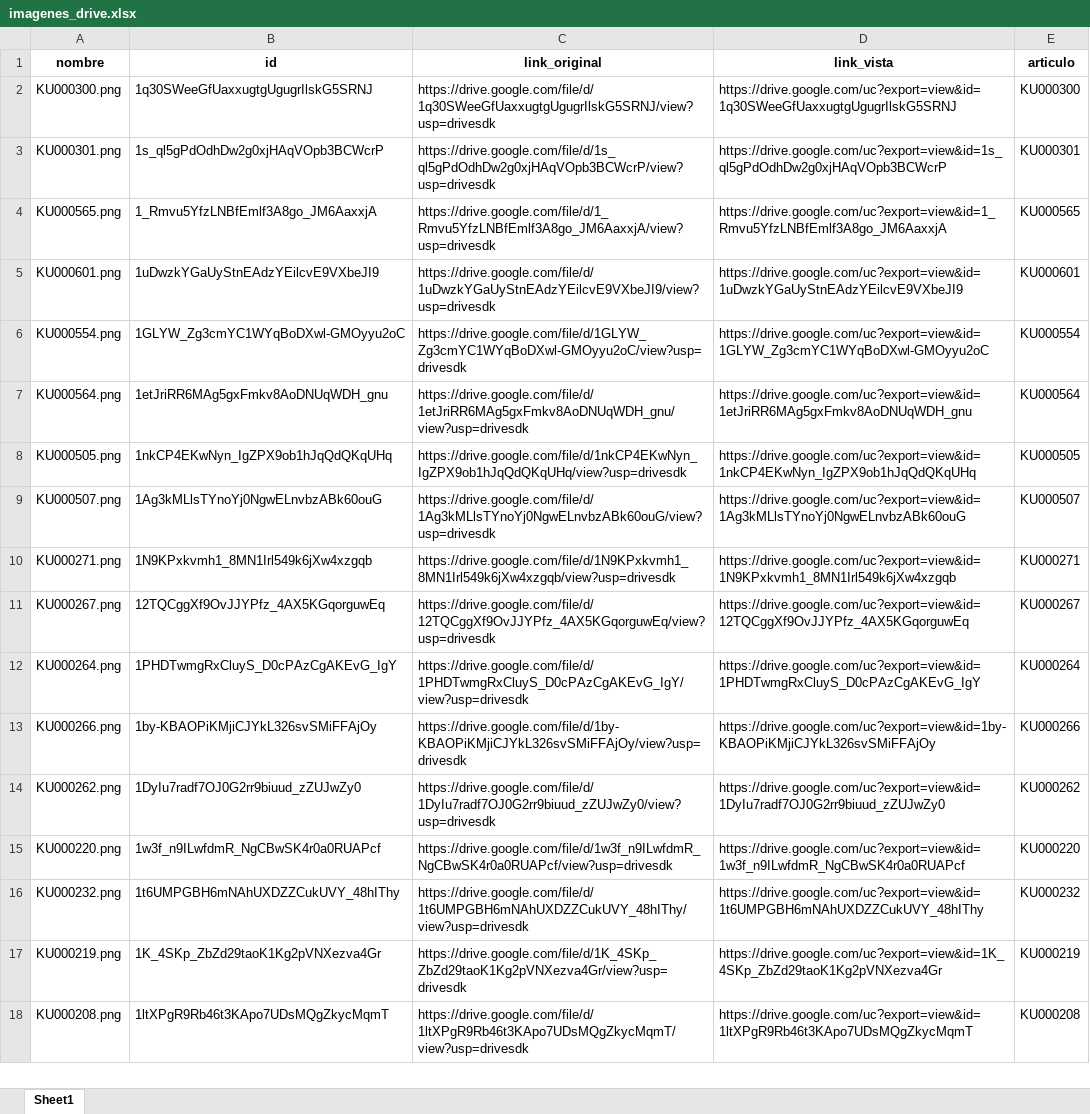
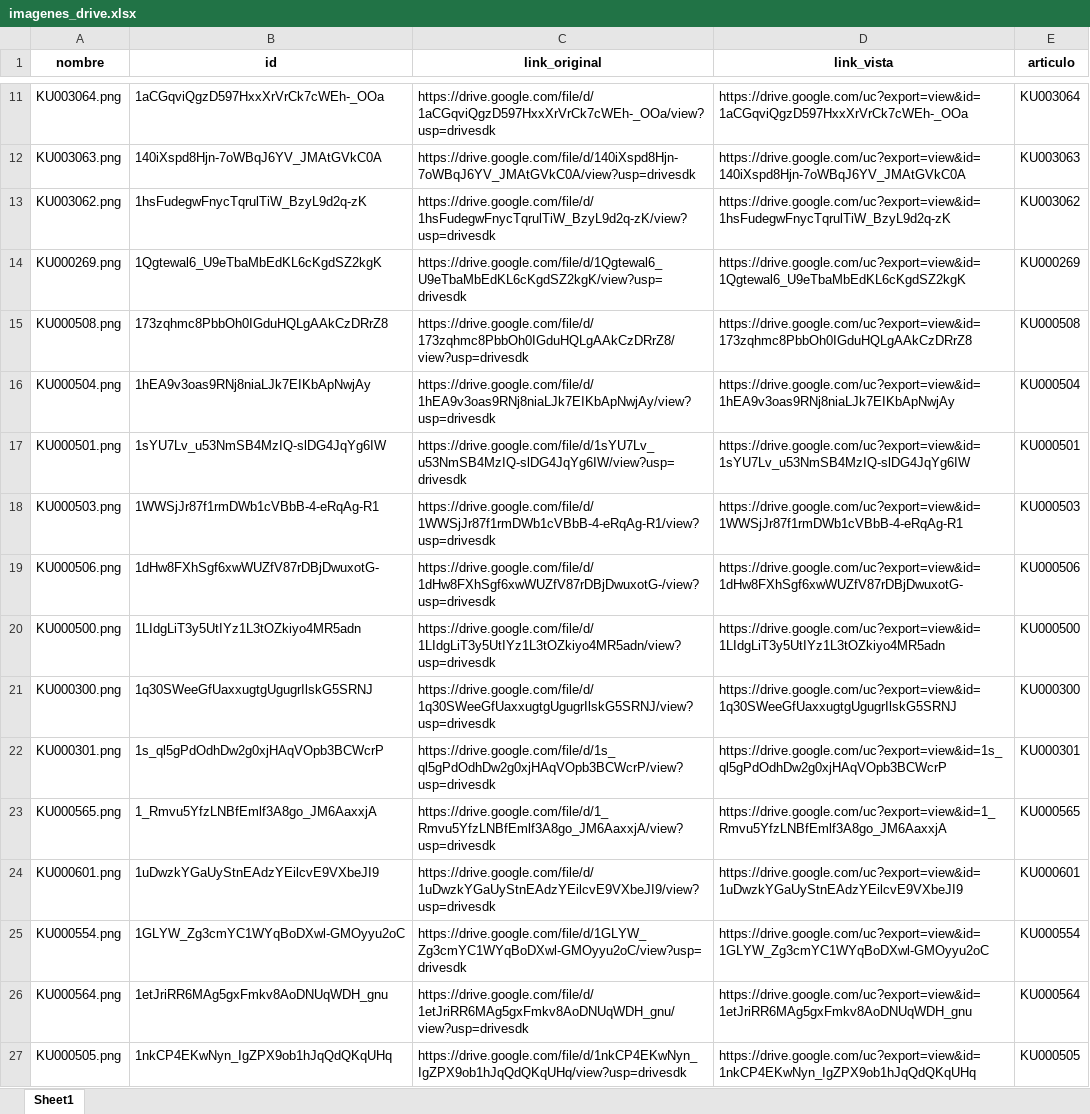
Before and after one commit to ferremax-cat/pinterest-f, an Excel workbook: imagenes_drive.xlsx, sheet Sheet1, drawn as a sheet; only a part is shown, gaps mark what is left out; the shorter side is filled out with more unchanged rows; values as stored, in another font and other column widths than the file's, no borders; the diff covers the shown part only; the diff names each change by its address in the sheet, - before the commit and + after, or states it on an @@ line.

```diff
--- a/imagenes_drive.xlsx (sheet Sheet1)
+++ b/imagenes_drive.xlsx (sheet Sheet1)
+row 11: KU003064.png | 1aCGqviQgzD597HxxXrVrCk7cWEh-_OOa | https://drive.google.com/file/d/1aCGqviQgzD597HxxXrVrCk7cWEh-_OOa/view?usp=drivesdk | https://drive.google.com/uc?export=view&id=1aCGqviQgzD597HxxXrVrCk7cWEh-_OOa | KU003064
+row 12: KU003063.png | 140iXspd8Hjn-7oWBqJ6YV_JMAtGVkC0A | https://drive.google.com/file/d/140iXspd8Hjn-7oWBqJ6YV_JMAtGVkC0A/view?usp=drivesdk | https://drive.google.com/uc?export=view&id=140iXspd8Hjn-7oWBqJ6YV_JMAtGVkC0A | KU003063
+row 13: KU003062.png | 1hsFudegwFnycTqrulTiW_BzyL9d2q-zK | https://drive.google.com/file/d/1hsFudegwFnycTqrulTiW_BzyL9d2q-zK/view?usp=drivesdk | https://drive.google.com/uc?export=view&id=1hsFudegwFnycTqrulTiW_BzyL9d2q-zK | KU003062
+row 14: KU000269.png | 1Qgtewal6_U9eTbaMbEdKL6cKgdSZ2kgK | https://drive.google.com/file/d/1Qgtewal6_U9eTbaMbEdKL6cKgdSZ2kgK/view?usp=drivesdk | https://drive.google.com/uc?export=view&id=1Qgtewal6_U9eTbaMbEdKL6cKgdSZ2kgK | KU000269
+row 15: KU000508.png | 173zqhmc8PbbOh0IGduHQLgAAkCzDRrZ8 | https://drive.google.com/file/d/173zqhmc8PbbOh0IGduHQLgAAkCzDRrZ8/view?usp=drivesdk | https://drive.google.com/uc?export=view&id=173zqhmc8PbbOh0IGduHQLgAAkCzDRrZ8 | KU000508
+row 16: KU000504.png | 1hEA9v3oas9RNj8niaLJk7EIKbApNwjAy | https://drive.google.com/file/d/1hEA9v3oas9RNj8niaLJk7EIKbApNwjAy/view?usp=drivesdk | https://drive.google.com/uc?export=view&id=1hEA9v3oas9RNj8niaLJk7EIKbApNwjAy | KU000504
+row 17: KU000501.png | 1sYU7Lv_u53NmSB4MzIQ-slDG4JqYg6IW | https://drive.google.com/file/d/1sYU7Lv_u53NmSB4MzIQ-slDG4JqYg6IW/view?usp=drivesdk | https://drive.google.com/uc?export=view&id=1sYU7Lv_u53NmSB4MzIQ-slDG4JqYg6IW | KU000501
+row 18: KU000503.png | 1WWSjJr87f1rmDWb1cVBbB-4-eRqAg-R1 | https://drive.google.com/file/d/1WWSjJr87f1rmDWb1cVBbB-4-eRqAg-R1/view?usp=drivesdk | https://drive.google.com/uc?export=view&id=1WWSjJr87f1rmDWb1cVBbB-4-eRqAg-R1 | KU000503
+row 19: KU000506.png | 1dHw8FXhSgf6xwWUZfV87rDBjDwuxotG- | https://drive.google.com/file/d/1dHw8FXhSgf6xwWUZfV87rDBjDwuxotG-/view?usp=drivesdk | https://drive.google.com/uc?export=view&id=1dHw8FXhSgf6xwWUZfV87rDBjDwuxotG- | KU000506
+row 20: KU000500.png | 1LIdgLiT3y5UtIYz1L3tOZkiyo4MR5adn | https://drive.google.com/file/d/1LIdgLiT3y5UtIYz1L3tOZkiyo4MR5adn/view?usp=drivesdk | https://drive.google.com/uc?export=view&id=1LIdgLiT3y5UtIYz1L3tOZkiyo4MR5adn | KU000500
```
Also changed, not shown: 9 added rows elsewhere in this sheet, excel/PRODUCTOS.xlsx, excel/clientes_finanzas.xlsx, 11 other files.
